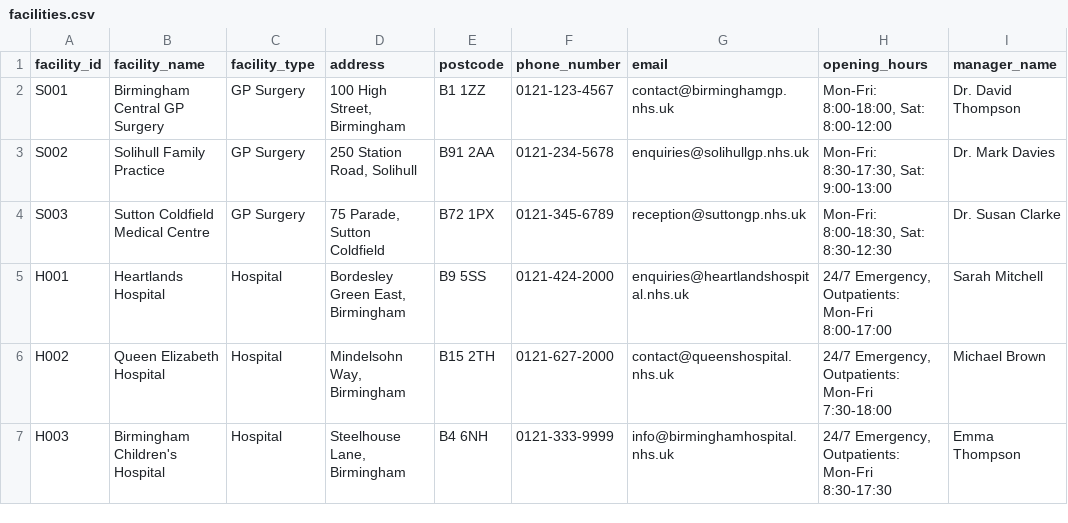
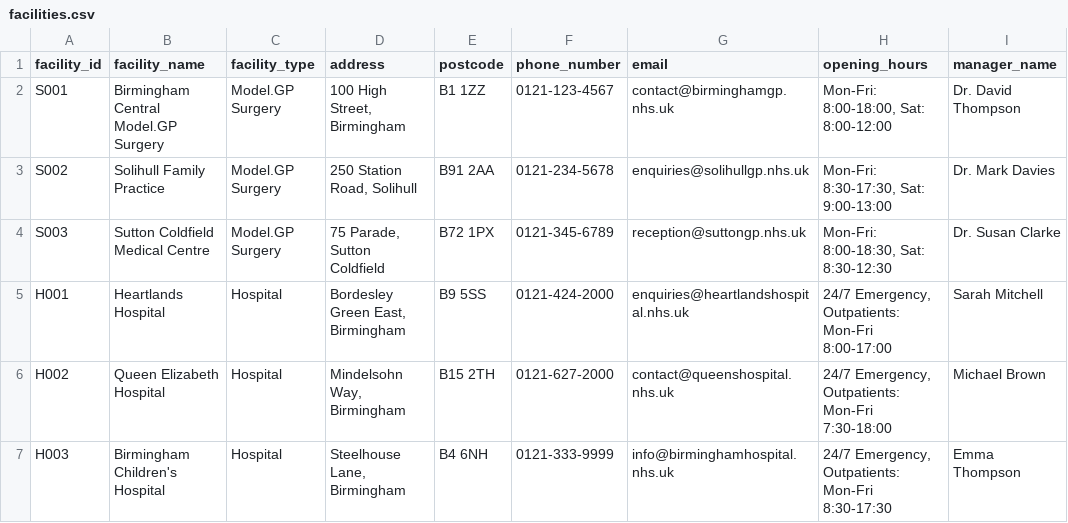
Before and after one commit to oa23adp/Healthcare-Management-System-Project, a CSV file: facilities.csv, drawn as a sheet; only a part is shown; the diff names each change by its address in the sheet, - before the commit and + after, or states it on an @@ line.

```diff
--- a/facilities.csv
+++ b/facilities.csv
-B2 (facility_name): Birmingham Central GP Surgery
+B2 (facility_name): Birmingham Central Model.GP Surgery
-C2:C4 (facility_type): GP Surgery
+C2:C4 (facility_type): Model.GP Surgery
```
Also changed, not shown: appointments.csv, clinicians.csv, 37 other files.
